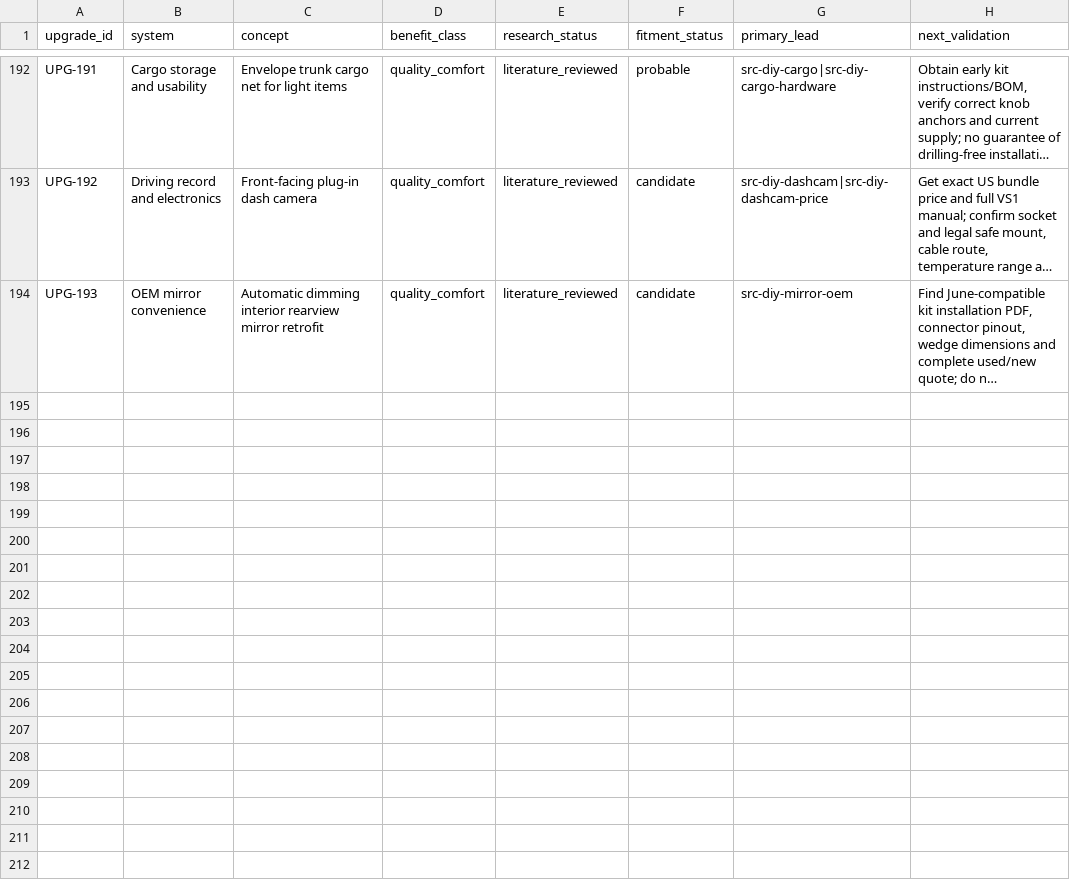
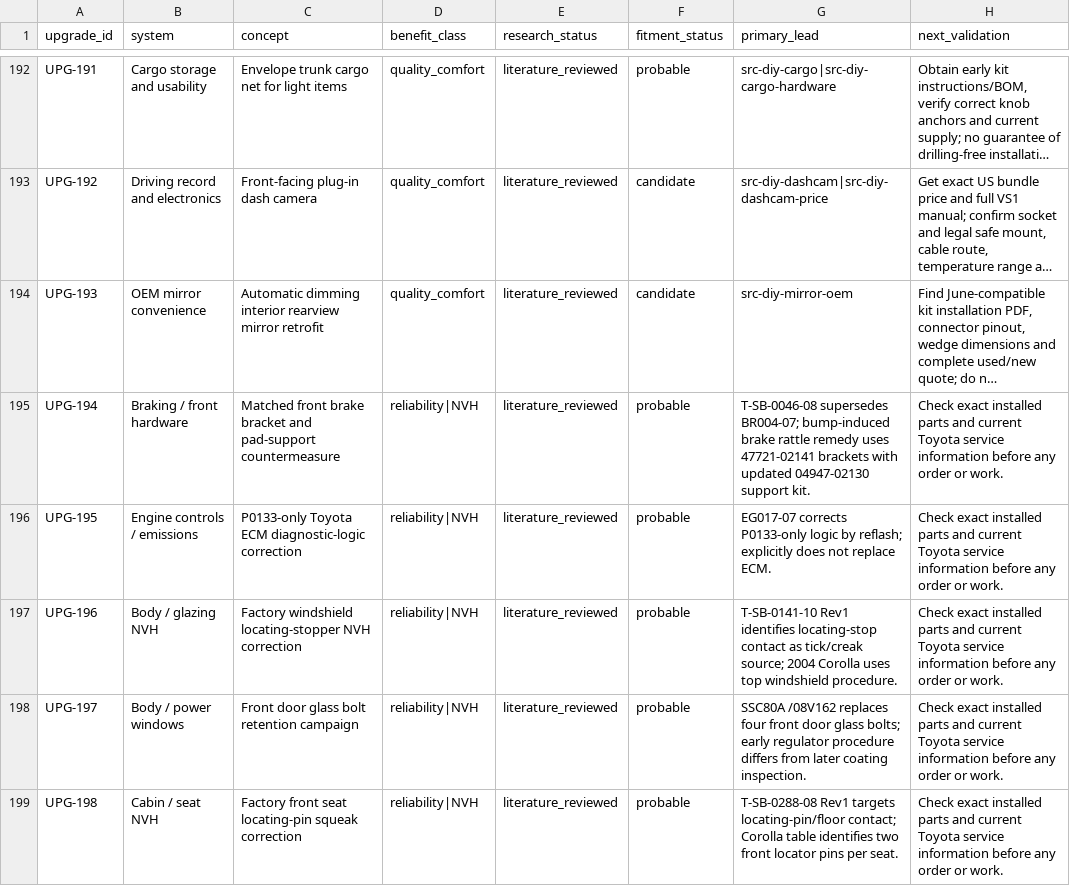
Before and after one commit to 79cbd8hmgj-wq/Felicity, a CSV file: database/upgrade_candidates.csv, drawn as a sheet; only a part is shown, gaps mark what is left out; long unchanged cells end in …; the diff names each change by its address in the sheet, - before the commit and + after, or states it on an @@ line.

```diff
--- a/database/upgrade_candidates.csv
+++ b/database/upgrade_candidates.csv
+row 195: UPG-194 | Braking / front hardware | Matched front brake bracket and pad-support countermeasure | reliability|NVH | literature_reviewed | probable | T-SB-0046-08 supersedes BR004-07; bump-induced brake rattle remedy uses 47721-02141 brackets with updated 04947-02130 support kit. | Check exact installed parts and current Toyota service information before any order or work.
+row 196: UPG-195 | Engine controls / emissions | P0133-only Toyota ECM diagnostic-logic correction | reliability|NVH | literature_reviewed | probable | EG017-07 corrects P0133-only logic by reflash; explicitly does not replace ECM. | Check exact installed parts and current Toyota service information before any order or work.
+row 197: UPG-196 | Body / glazing NVH | Factory windshield locating-stopper NVH correction | reliability|NVH | literature_reviewed | probable | T-SB-0141-10 Rev1 identifies locating-stop contact as tick/creak source; 2004 Corolla uses top windshield procedure. | Check exact installed parts and current Toyota service information before any order or work.
+row 198: UPG-197 | Body / power windows | Front door glass bolt retention campaign | reliability|NVH | literature_reviewed | probable | SSC80A /08V162 replaces four front door glass bolts; early regulator procedure differs from later coating inspection. | Check exact installed parts and current Toyota service information before any order or work.
+row 199: UPG-198 | Cabin / seat NVH | Factory front seat locating-pin squeak correction | reliability|NVH | literature_reviewed | probable | T-SB-0288-08 Rev1 targets locating-pin/floor contact; Corolla table identifies two front locator pins per seat. | Check exact installed parts and current Toyota service information before any order or work.
```
Also changed, not shown: database/sources.csv, database/upgrade_value_matrix.csv, 3 other files.
